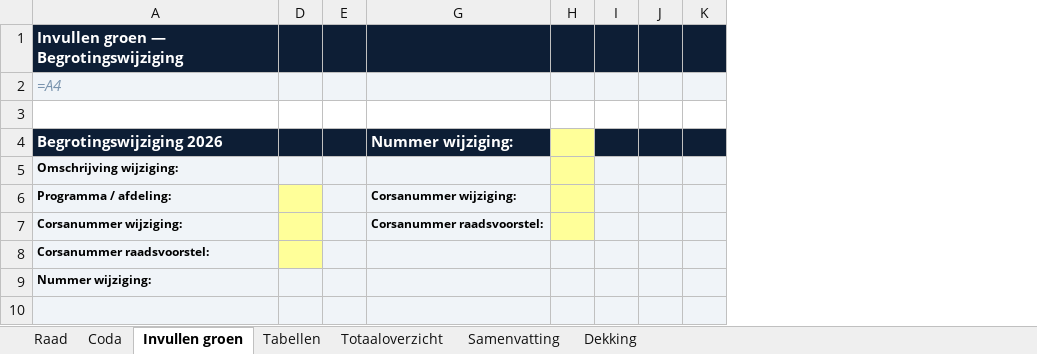
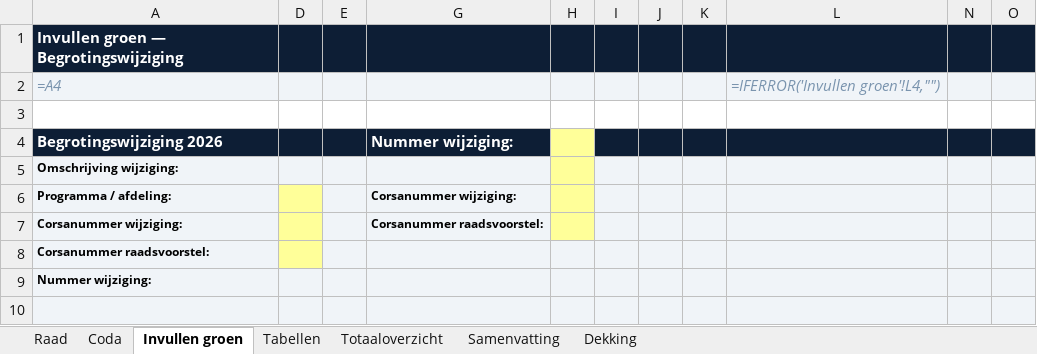
Before and after one commit to MoniqueStrik/Nieuw, an Excel workbook: Format_2026_begrotingswijziging_raad.xlsx, sheet Invullen groen, drawn as a sheet; only a part is shown; values as stored, in another font and other column widths than the file's, no borders; formulas without a stored value are shown as written; the diff names each change by its address in the sheet, - before the commit and + after, or states it on an @@ line.

```diff
--- a/Format_2026_begrotingswijziging_raad.xlsx (sheet Invullen groen)
+++ b/Format_2026_begrotingswijziging_raad.xlsx (sheet Invullen groen)
@@ column L unhidden, row 2: =IFERROR('Invullen groen'!L4,"") @@
@@ column N unhidden, empty @@
@@ column O unhidden, empty @@
```
Also changed, not shown: hidden cells.
